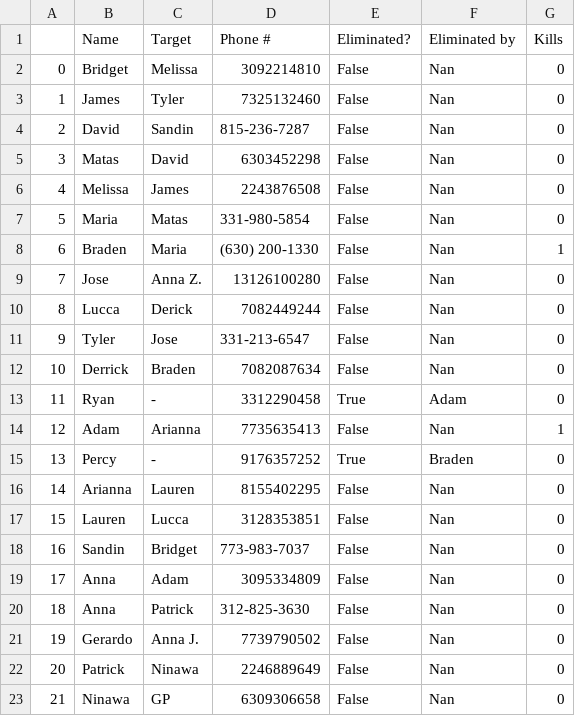
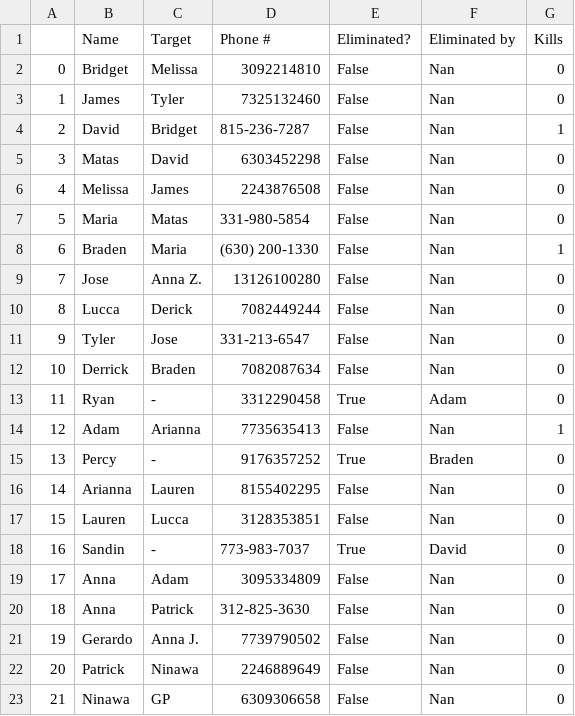
Before and after one commit to jcrayb/jcrayb, a CSV file: targets.csv, drawn as a sheet.

```diff
--- a/targets.csv
+++ b/targets.csv
@@ -3,3 +3,3 @@
 1,James,Tyler,7325132460,False,Nan,0
-2,David,Sandin,815-236-7287,False,Nan,0
+2,David,Bridget,815-236-7287,False,Nan,1
 3,Matas,David,6303452298,False,Nan,0
@@ -17,3 +17,3 @@
 15,Lauren,Lucca,3128353851,False,Nan,0
-16,Sandin,Bridget,773-983-7037,False,Nan,0
+16,Sandin,-,773-983-7037,True,David,0
 17,Anna,Adam,3095334809,False,Nan,0
```
Also changed, not shown: killcount.csv, 1 other file.
